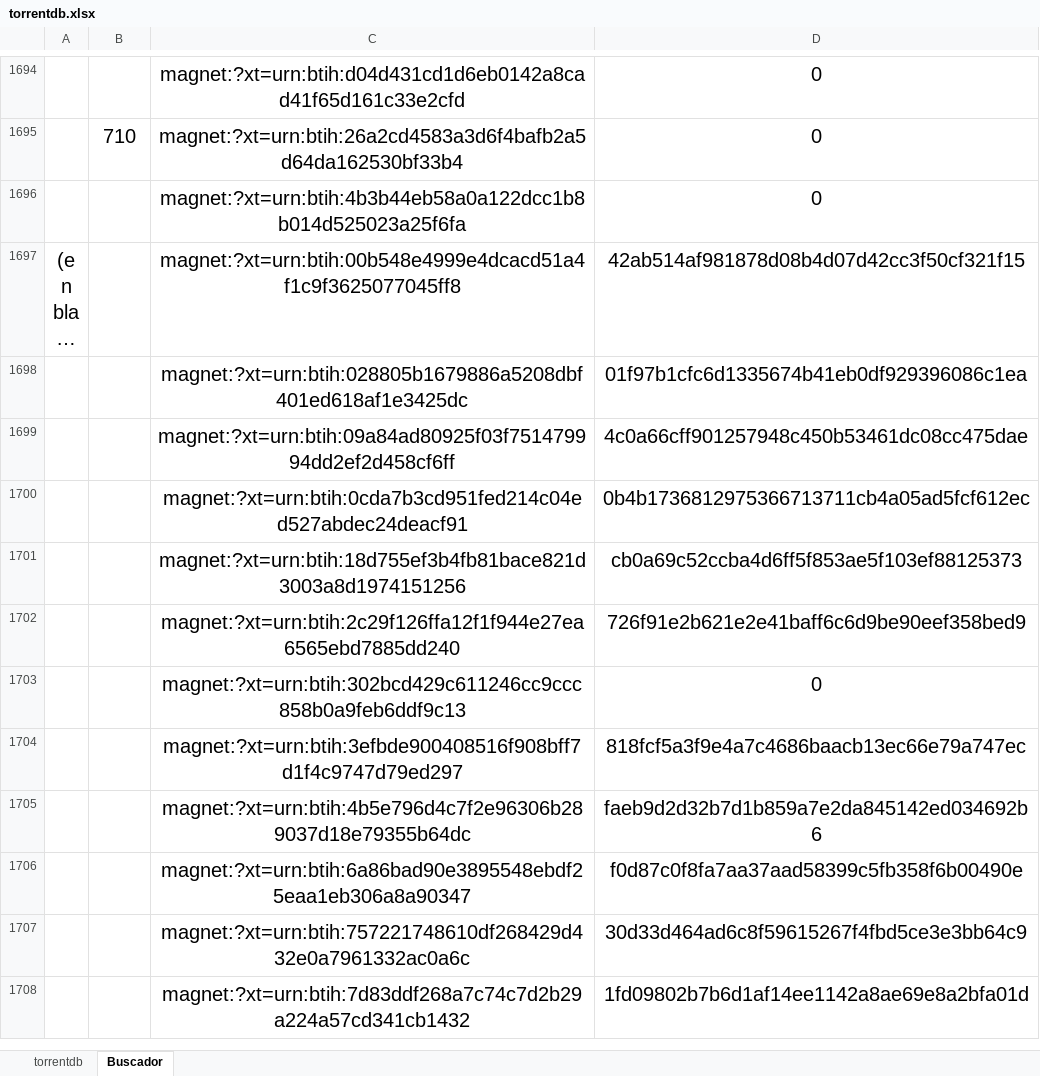
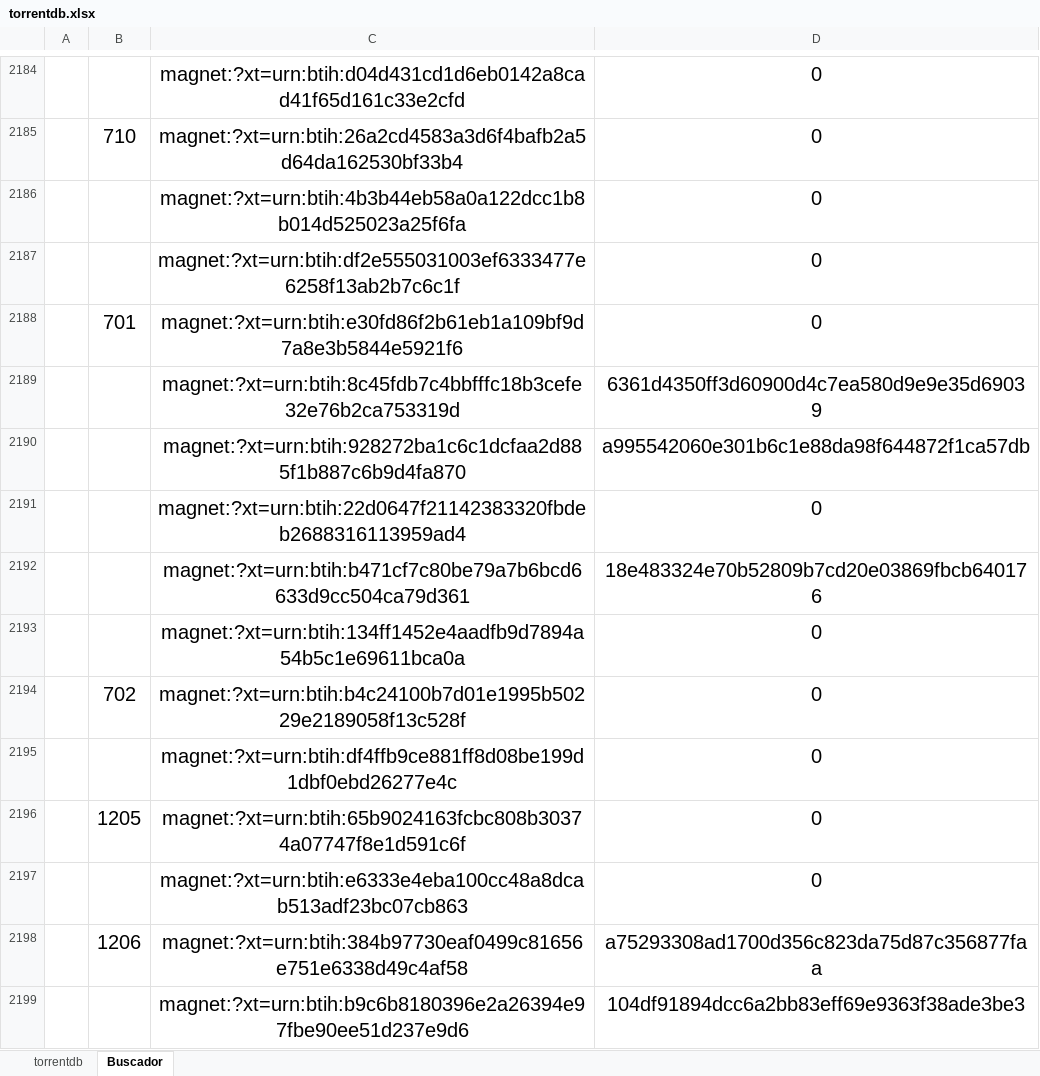
Before and after one commit to s4g3r4o/CSV2M3U, an Excel workbook: torrentdb.xlsx, sheet Buscador, drawn as a sheet; only a part is shown, gaps mark what is left out; the shorter side is filled out with more unchanged rows; long unchanged cells end in …; values as stored, in another font and other column widths than the file's, no borders; the diff covers the shown part only; the diff names each change by its address in the sheet, - before the commit and + after, or states it on an @@ line.

```diff
--- a/torrentdb.xlsx (sheet Buscador)
+++ b/torrentdb.xlsx (sheet Buscador)
+row 2187:  |  | magnet:?xt=urn:btih:df2e555031003ef6333477e6258f13ab2b7c6c1f | 0
+row 2188:  | 701 | magnet:?xt=urn:btih:e30fd86f2b61eb1a109bf9d7a8e3b5844e5921f6 | 0
+row 2189:  |  | magnet:?xt=urn:btih:8c45fdb7c4bbfffc18b3cefe32e76b2ca753319d | 6361d4350ff3d60900d4c7ea580d9e9e35d69039
+row 2190:  |  | magnet:?xt=urn:btih:928272ba1c6c1dcfaa2d885f1b887c6b9d4fa870 | a995542060e301b6c1e88da98f644872f1ca57db
+row 2191:  |  | magnet:?xt=urn:btih:22d0647f21142383320fbdeb2688316113959ad4 | 0
+row 2192:  |  | magnet:?xt=urn:btih:b471cf7c80be79a7b6bcd6633d9cc504ca79d361 | 18e483324e70b52809b7cd20e03869fbcb640176
+row 2193:  |  | magnet:?xt=urn:btih:134ff1452e4aadfb9d7894a54b5c1e69611bca0a | 0
+row 2194:  | 702 | magnet:?xt=urn:btih:b4c24100b7d01e1995b50229e2189058f13c528f | 0
+row 2195:  |  | magnet:?xt=urn:btih:df4ffb9ce881ff8d08be199d1dbf0ebd26277e4c | 0
+row 2196:  | 1205 | magnet:?xt=urn:btih:65b9024163fcbc808b30374a07747f8e1d591c6f | 0
+row 2197:  |  | magnet:?xt=urn:btih:e6333e4eba100cc48a8dcab513adf23bc07cb863 | 0
+row 2198:  | 1206 | magnet:?xt=urn:btih:384b97730eaf0499c81656e751e6338d49c4af58 | a75293308ad1700d356c823da75d87c356877faa
+row 2199:  |  | magnet:?xt=urn:btih:b9c6b8180396e2a26394e97fbe90ee51d237e9d6 | 104df91894dcc6a2bb83eff69e9363f38ade3be3
```
Also changed, not shown: 573 added rows elsewhere in this sheet, 2 other files.
